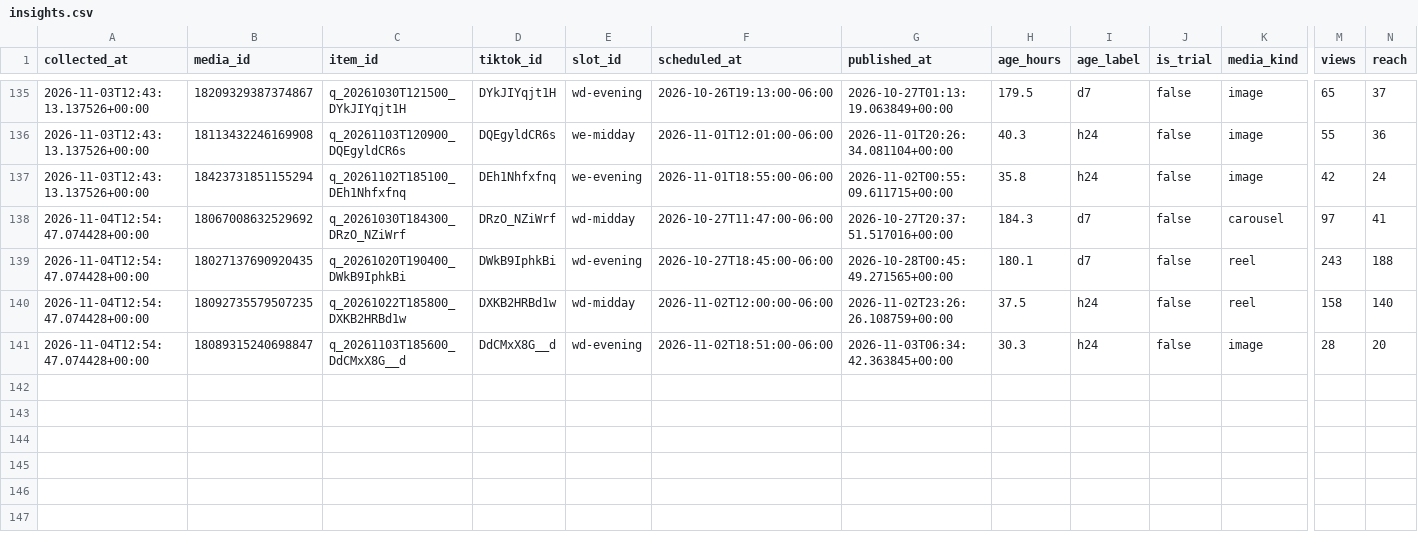
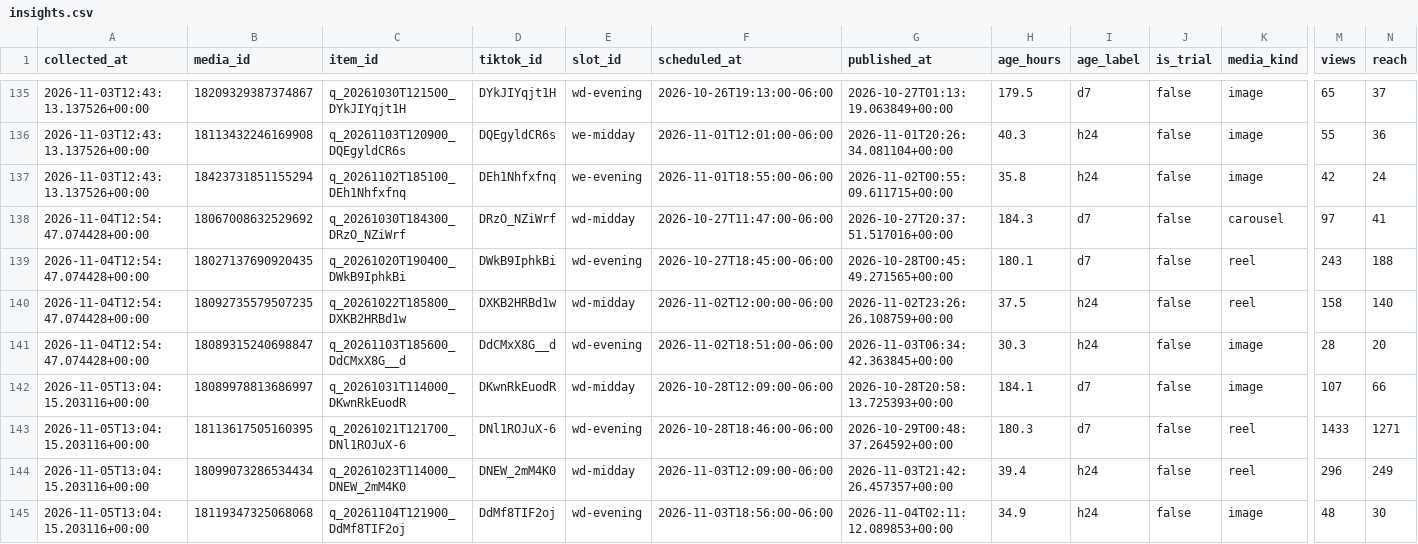
Before and after one commit to mktjamesolaya-cloud/jamesolaya-es-social, a CSV file: data/insights.csv, drawn as a sheet; only a part is shown, gaps mark what is left out; rows hold the shown columns only; the diff names each change by its address in the sheet, - before the commit and + after, or states it on an @@ line.

Commit message:
Metricas coletadas no run 42032475245

```diff
--- a/data/insights.csv
+++ b/data/insights.csv
+row 142: 2026-11-05T13:04:15.203116+00:00 | 18089978813686997 | q_20261031T114000_DKwnRkEuodR | DKwnRkEuodR | wd-midday | 2026-10-28T12:09:00-06:00 | 2026-10-28T20:58:13.725393+00:00 | 184.1 | d7 | false | image | 107 | 66
+row 143: 2026-11-05T13:04:15.203116+00:00 | 18113617505160395 | q_20261021T121700_DNl1ROJuX-6 | DNl1ROJuX-6 | wd-evening | 2026-10-28T18:46:00-06:00 | 2026-10-29T00:48:37.264592+00:00 | 180.3 | d7 | false | reel | 1433 | 1271
+row 144: 2026-11-05T13:04:15.203116+00:00 | 18099073286534434 | q_20261023T114000_DNEW_2mM4K0 | DNEW_2mM4K0 | wd-midday | 2026-11-03T12:09:00-06:00 | 2026-11-03T21:42:26.457357+00:00 | 39.4 | h24 | false | reel | 296 | 249
+row 145: 2026-11-05T13:04:15.203116+00:00 | 18119347325068068 | q_20261104T121900_DdMf8TIF2oj | DdMf8TIF2oj | wd-evening | 2026-11-03T18:56:00-06:00 | 2026-11-04T02:11:12.089853+00:00 | 34.9 | h24 | false | image | 48 | 30
```
